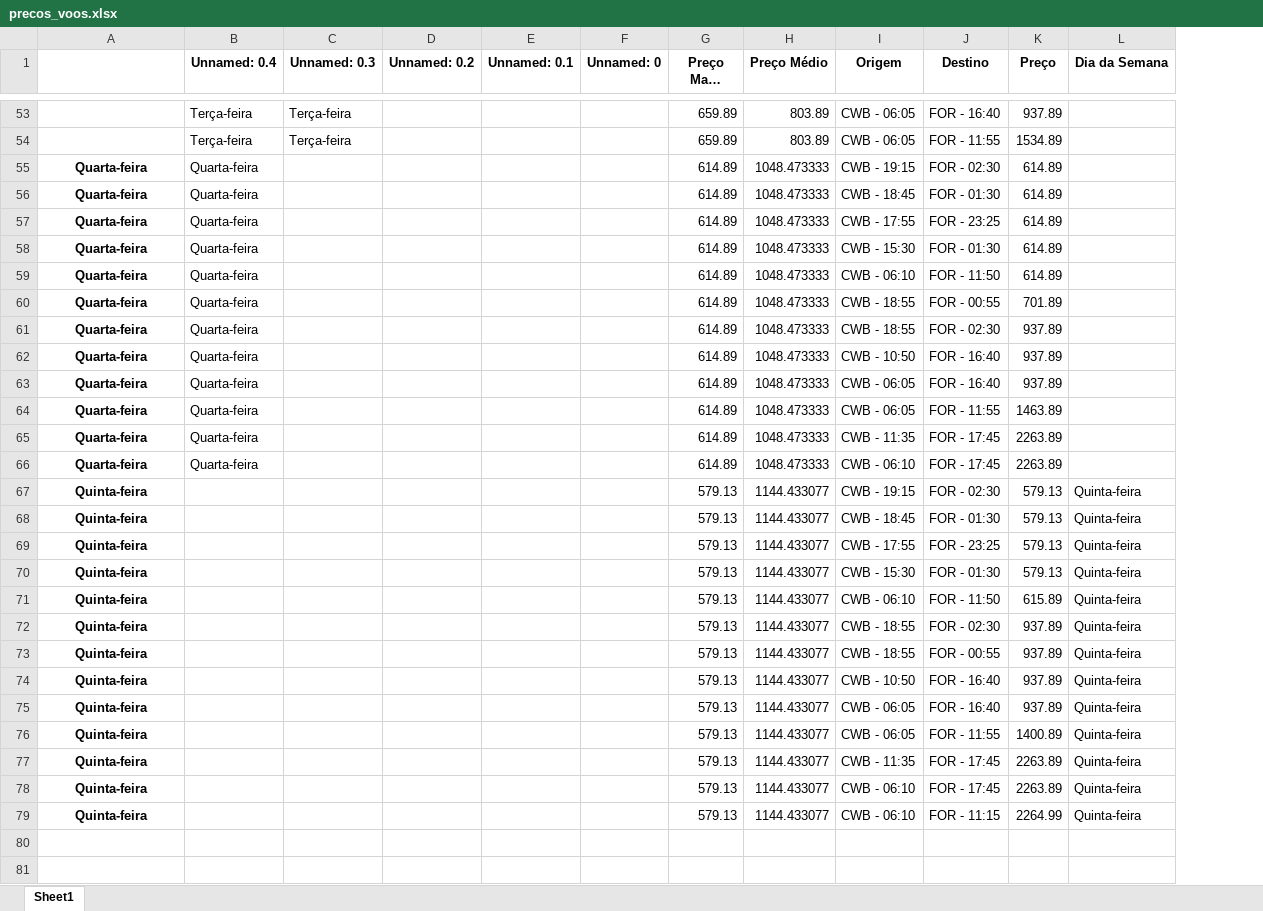
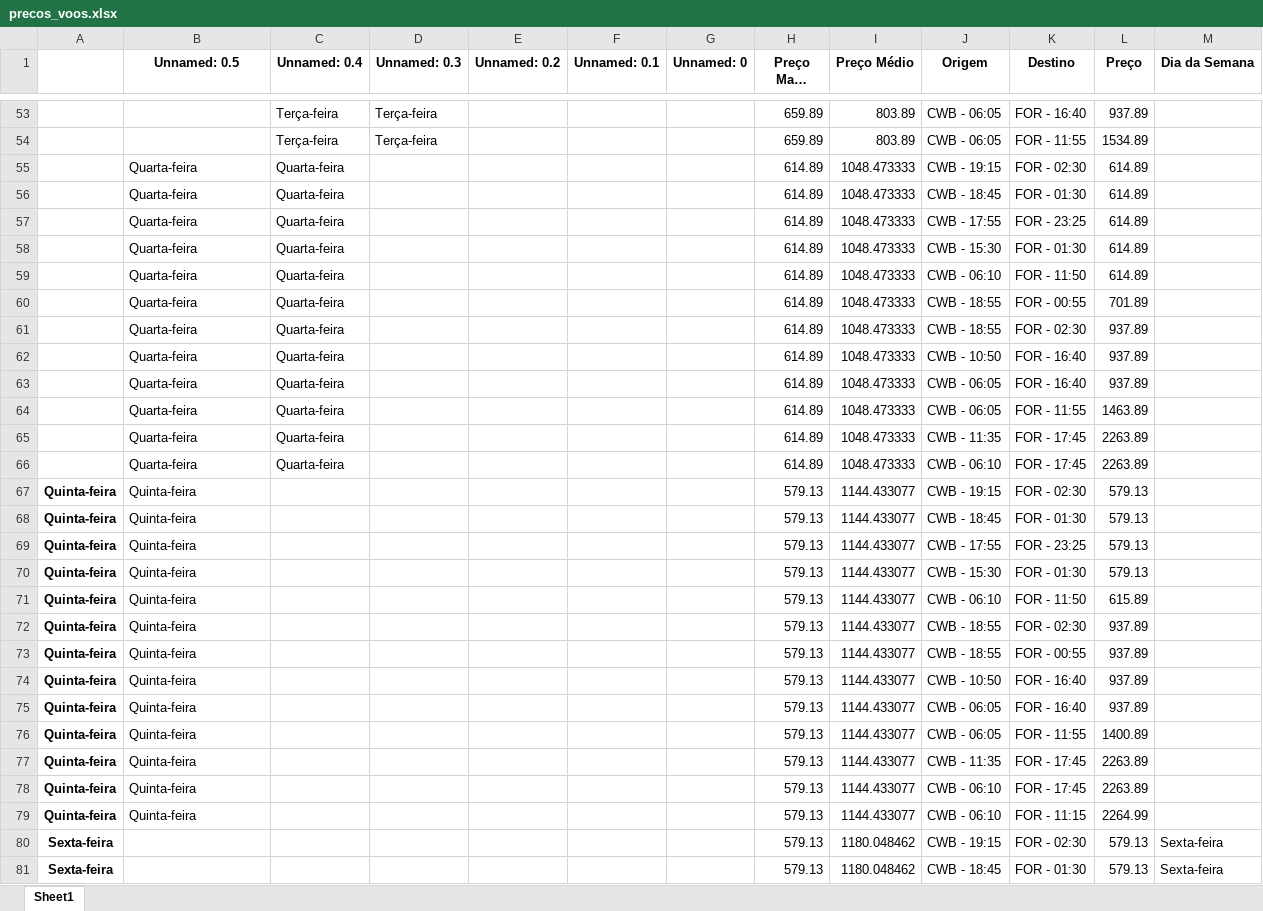
Before and after one commit to Joao-Rocha04/WebScraping_Passagens, an Excel workbook: precos_voos.xlsx, sheet Sheet1, drawn as a sheet; only a part is shown, gaps mark what is left out; long unchanged cells end in …; values as stored, in another font and other column widths than the file's, no borders; addresses are those after the commit; the diff covers the shown part only; the diff names each change by its address in the sheet, - before the commit and + after, or states it on an @@ line.

Commit message:
dados sexta

```diff
--- a/precos_voos.xlsx (sheet Sheet1)
+++ b/precos_voos.xlsx (sheet Sheet1)
+column A, rows 67-79: all Quinta-feira
-B1: (empty)
+B1: Unnamed: 0.5
@@ B55:B79 bold: on → off, alignment: center → left @@
-M67:M79 (Dia da Semana): Quinta-feira
+M67:M79 (Dia da Semana): (empty)
+row 80: Sexta-feira |  |  |  |  |  |  | 579.13 | 1180.048462 | CWB - 19:15 | FOR - 02:30 | 579.13 | Sexta-feira
+row 81: Sexta-feira |  |  |  |  |  |  | 579.13 | 1180.048462 | CWB - 18:45 | FOR - 01:30 | 579.13 | Sexta-feira
```
Also changed, not shown: 11 added rows elsewhere in this sheet, 1 other file.
